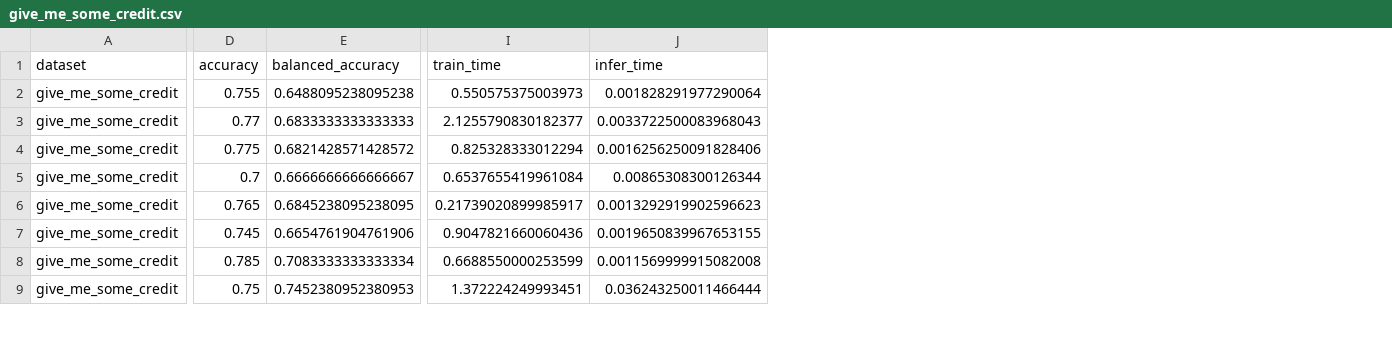
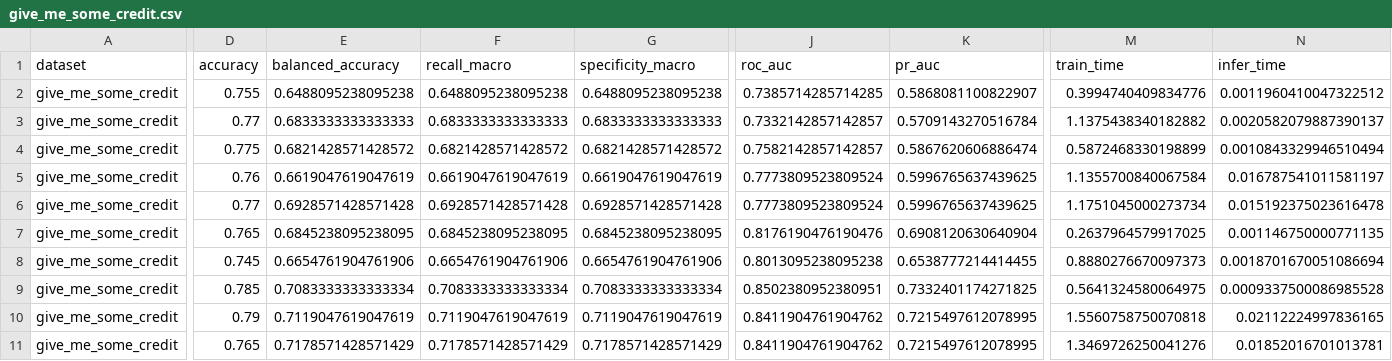
Before and after one commit to CREE1116/genforge, a CSV file: benchmark/results/csv/give_me_some_credit.csv, drawn as a sheet; only a part is shown, gaps mark what is left out; addresses are those after the commit; rows hold the shown columns only; the diff covers the shown part only; the diff names each change by its address in the sheet, - before the commit and + after, or states it on an @@ line.

```diff
--- a/benchmark/results/csv/give_me_some_credit.csv
+++ b/benchmark/results/csv/give_me_some_credit.csv
+column F (recall_macro), rows 2-5: 0.6488095238095238 | 0.6833333333333333 | 0.6821428571428572 | 0.6619047619047619; rows 7-10: 0.6845238095238095 | 0.6654761904761906 | 0.7083333333333334 | 0.7119047619047619
+column G (specificity_macro), rows 2-5: 0.6488095238095238 | 0.6833333333333333 | 0.6821428571428572 | 0.6619047619047619; rows 7-10: 0.6845238095238095 | 0.6654761904761906 | 0.7083333333333334 | 0.7119047619047619
+column J (roc_auc), rows 2-5: 0.7385714285714285 | 0.7332142857142857 | 0.7582142857142857 | 0.7773809523809524; rows 7-10: 0.8176190476190476 | 0.8013095238095238 | 0.8502380952380951 | 0.8411904761904762
+column K (pr_auc), rows 2-5: 0.5868081100822907 | 0.5709143270516784 | 0.5867620606886474 | 0.5996765637439625; rows 7-10: 0.6908120630640904 | 0.6538777214414455 | 0.7332401174271825 | 0.7215497612078995
-M2 (train_time): 0.550575375003973
+M2 (train_time): 0.3994740409834776
-N2 (infer_time): 0.001828291977290064
+N2 (infer_time): 0.0011960410047322512
-M3 (train_time): 2.1255790830182377
+M3 (train_time): 1.1375438340182882
-N3 (infer_time): 0.0033722500083968043
+N3 (infer_time): 0.0020582079887390137
-M4 (train_time): 0.825328333012294
+M4 (train_time): 0.5872468330198899
-N4 (infer_time): 0.0016256250091828406
+N4 (infer_time): 0.0010843329946510494
-D5 (accuracy): 0.7
+D5 (accuracy): 0.76
-E5 (balanced_accuracy): 0.6666666666666667
+E5 (balanced_accuracy): 0.6619047619047619
-M5 (train_time): 0.6537655419961084
+M5 (train_time): 1.1355700840067584
-N5 (infer_time): 0.00865308300126344
+N5 (infer_time): 0.016787541011581197
+row 6: give_me_some_credit | 0.77 | 0.6928571428571428 | 0.6928571428571428 | 0.6928571428571428 | 0.7773809523809524 | 0.5996765637439625 | 1.1751045000273734 | 0.015192375023616478
-M7 (train_time): 0.21739020899985917
+M7 (train_time): 0.2637964579917025
-N7 (infer_time): 0.0013292919902596623
+N7 (infer_time): 0.001146750000771135
-M8 (train_time): 0.9047821660060436
+M8 (train_time): 0.8880276670097373
-N8 (infer_time): 0.0019650839967653155
+N8 (infer_time): 0.0018701670051086694
-M9 (train_time): 0.6688550000253599
+M9 (train_time): 0.5641324580064975
-N9 (infer_time): 0.0011569999915082008
+N9 (infer_time): 0.0009337500086985528
-D10 (accuracy): 0.75
+D10 (accuracy): 0.79
-E10 (balanced_accuracy): 0.7452380952380953
+E10 (balanced_accuracy): 0.7119047619047619
-M10 (train_time): 1.372224249993451
+M10 (train_time): 1.5560758750070818
-N10 (infer_time): 0.036243250011466444
+N10 (infer_time): 0.02112224997836165
+row 11: give_me_some_credit | 0.765 | 0.7178571428571429 | 0.7178571428571429 | 0.7178571428571429 | 0.8411904761904762 | 0.7215497612078995 | 1.3469726250041276 | 0.01852016701013781
```
Also changed, not shown: 1 added row and 19 edited cells elsewhere in this file, benchmark/results/csv/adult.csv, benchmark/results/csv/credit_default.csv, 15 other files.
